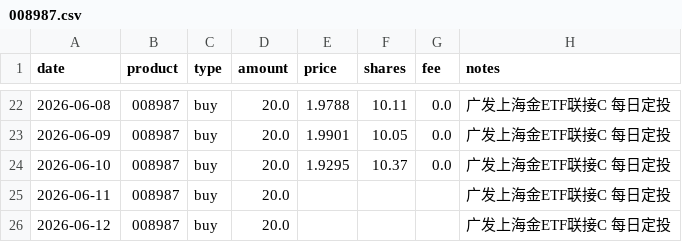
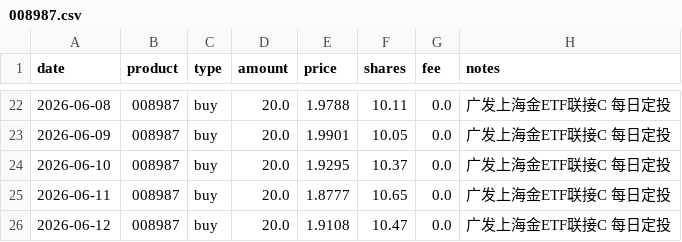
Before and after one commit to JINHUILYU/Quant, a CSV file: data/portfolio/008987.csv, drawn as a sheet; only a part is shown, gaps mark what is left out.

```diff
--- a/data/portfolio/008987.csv
+++ b/data/portfolio/008987.csv
@@ -24,3 +24,3 @@ date,product,type,amount,price,shares,fee,notes
 2026-06-10,008987,buy,20.0,1.9295,10.37,0.0,广发上海金ETF联接C 每日定投
-2026-06-11,008987,buy,20.0,,,,广发上海金ETF联接C 每日定投
-2026-06-12,008987,buy,20.0,,,,广发上海金ETF联接C 每日定投
+2026-06-11,008987,buy,20.0,1.8777,10.65,0.0,广发上海金ETF联接C 每日定投
+2026-06-12,008987,buy,20.0,1.9108,10.47,0.0,广发上海金ETF联接C 每日定投
```
Also changed, not shown: data/portfolio/002611.csv, data/portfolio/014143.csv, 6 other files.
